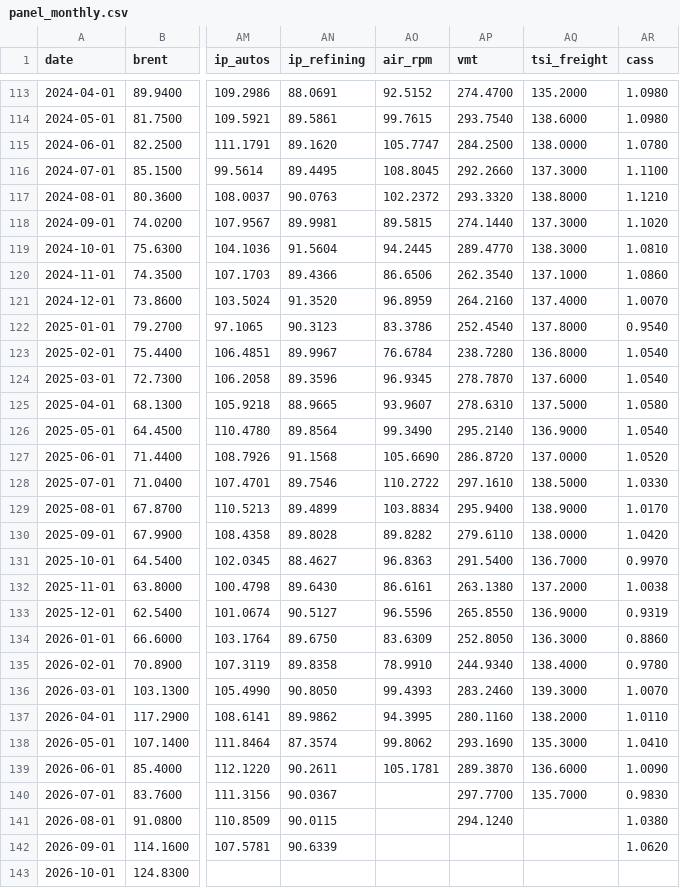
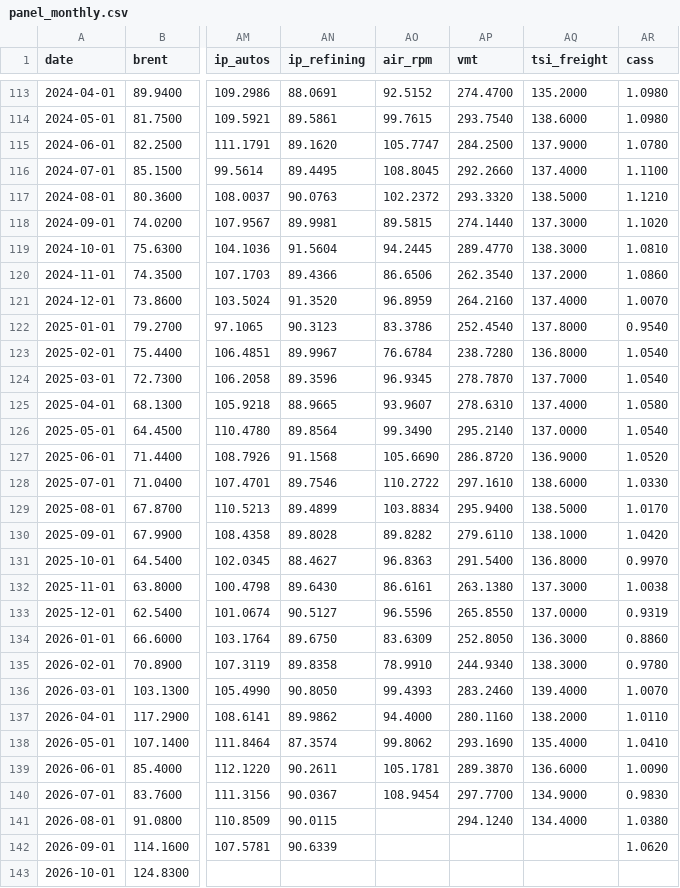
Before and after one commit to matiasputkonen/oljymalli, a CSV file: data/panel_monthly.csv, drawn as a sheet; only a part is shown, gaps mark what is left out; the diff covers the shown part only; the diff names each change by its address in the sheet, - before the commit and + after, or states it on an @@ line.

```diff
--- a/data/panel_monthly.csv
+++ b/data/panel_monthly.csv
-AQ115 (tsi_freight): 138.0000
+AQ115 (tsi_freight): 137.9000
-AQ116 (tsi_freight): 137.3000
+AQ116 (tsi_freight): 137.4000
-AQ117 (tsi_freight): 138.8000
+AQ117 (tsi_freight): 138.5000
-AQ120 (tsi_freight): 137.1000
+AQ120 (tsi_freight): 137.2000
-AQ124 (tsi_freight): 137.6000
+AQ124 (tsi_freight): 137.7000
-AQ125 (tsi_freight): 137.5000
+AQ125 (tsi_freight): 137.4000
-AQ126 (tsi_freight): 136.9000
+AQ126 (tsi_freight): 137.0000
-AQ127 (tsi_freight): 137.0000
+AQ127 (tsi_freight): 136.9000
-AQ128 (tsi_freight): 138.5000
+AQ128 (tsi_freight): 138.6000
-AQ129 (tsi_freight): 138.9000
+AQ129 (tsi_freight): 138.5000
-AQ130 (tsi_freight): 138.0000
+AQ130 (tsi_freight): 138.1000
-AQ131 (tsi_freight): 136.7000
+AQ131 (tsi_freight): 136.8000
-AQ132 (tsi_freight): 137.2000
+AQ132 (tsi_freight): 137.3000
-AQ133 (tsi_freight): 136.9000
+AQ133 (tsi_freight): 137.0000
-AQ135 (tsi_freight): 138.4000
+AQ135 (tsi_freight): 138.3000
-AQ136 (tsi_freight): 139.3000
+AQ136 (tsi_freight): 139.4000
-AO137 (air_rpm): 94.3995
+AO137 (air_rpm): 94.4000
-AQ138 (tsi_freight): 135.3000
+AQ138 (tsi_freight): 135.4000
-AO140 (air_rpm): (empty)
+AO140 (air_rpm): 108.9454
-AQ140 (tsi_freight): 135.7000
+AQ140 (tsi_freight): 134.9000
-AQ141 (tsi_freight): (empty)
+AQ141 (tsi_freight): 134.4000
```
Also changed, not shown: 12 edited cells elsewhere in this file, data/forecast_log.csv, data/raw/fred_AirRPM.csv, 12 other files.
